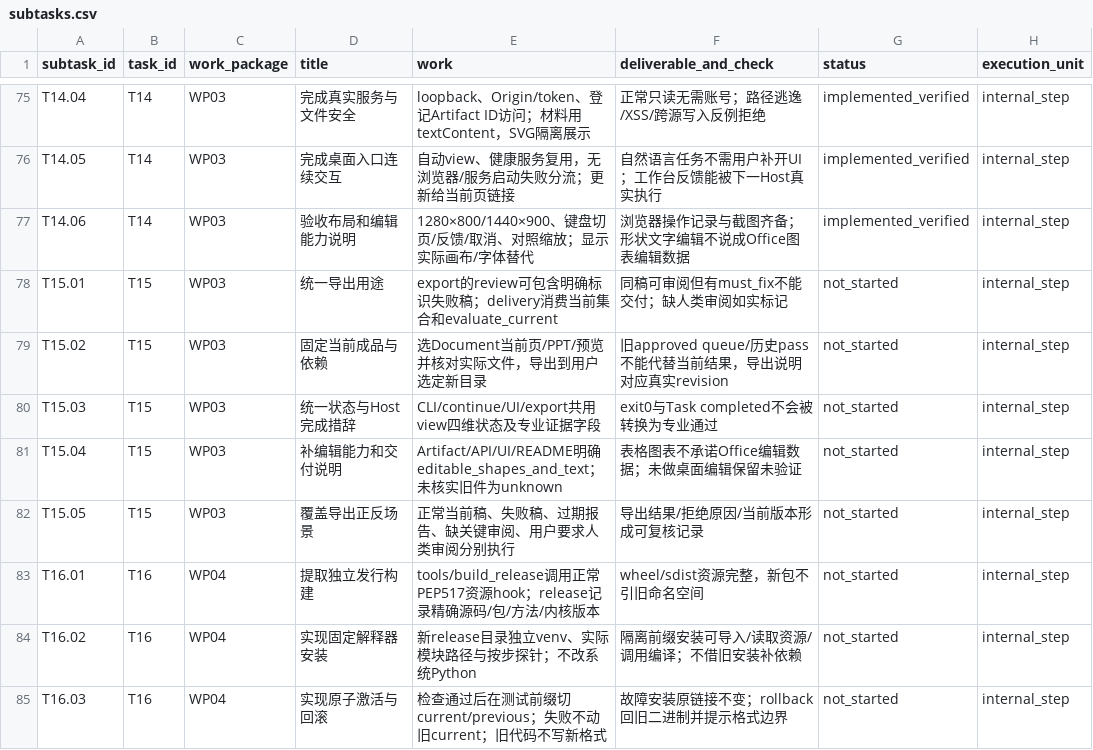
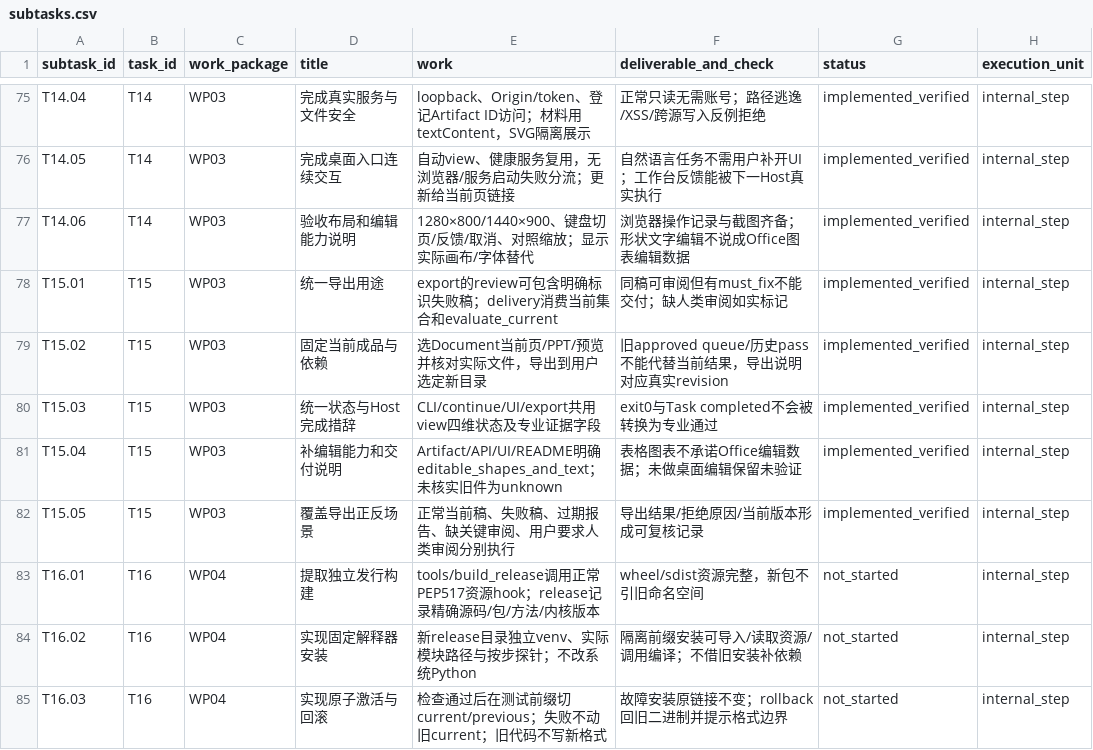
Before and after one commit to MainQuestAI/Deck-Master, a CSV file: docs/specs/deck-master-rebuild-v1/task-cards/subtasks.csv, drawn as a sheet; only a part is shown, gaps mark what is left out.

Commit message:
feat(rebuild): close T15 with export purpose closure and honest delivery fields
- export: purpose review|delivery (working kept as review alias); review
  exports carry real unresolved/unevaluated dimensions from
  evaluate_current; delivery rejection cites specific dimensions
- delivery.json: unresolved, professional_evidence, evidence_level;
  check_summary/_professional_evidence share evaluate_current
- ui: honest editability label (editable shapes and text), no native
  Office chart/table editing claims
- add tests/rebuild/test_export.py (7 tests); extend service flow tests
  with editability honesty (AC-K16); record T15 closure and AC-V06
  handoff input for T25; sync task index status

```diff
--- a/docs/specs/deck-master-rebuild-v1/task-cards/subtasks.csv
+++ b/docs/specs/deck-master-rebuild-v1/task-cards/subtasks.csv
@@ -77,7 +77,7 @@ T14.05,T14,WP03,完成桌面入口连续交互,自动view、健康服务复用
 T14.06,T14,WP03,验收布局和编辑能力说明,1280×800/1440×900、键盘切页/反馈/取消、对照缩放；显示实际画布/字体替代,浏览器操作记录与截图齐备；形状文字编辑不说成Office图表编辑数据,implemented_verified,internal_step
-T15.01,T15,WP03,统一导出用途,export的review可包含明确标识失败稿；delivery消费当前集合和evaluate_current,同稿可审阅但有must_fix不能交付；缺人类审阅如实标记,not_started,internal_step
-T15.02,T15,WP03,固定当前成品与依赖,选Document当前页/PPT/预览并核对实际文件，导出到用户选定新目录,旧approved queue/历史pass不能代替当前结果，导出说明对应真实revision,not_started,internal_step
-T15.03,T15,WP03,统一状态与Host完成措辞,CLI/continue/UI/export共用view四维状态及专业证据字段,exit0与Task completed不会被转换为专业通过,not_started,internal_step
-T15.04,T15,WP03,补编辑能力和交付说明,Artifact/API/UI/README明确editable_shapes_and_text；未核实旧件为unknown,表格图表不承诺Office编辑数据；未做桌面编辑保留未验证,not_started,internal_step
-T15.05,T15,WP03,覆盖导出正反场景,正常当前稿、失败稿、过期报告、缺关键审阅、用户要求人类审阅分别执行,导出结果/拒绝原因/当前版本形成可复核记录,not_started,internal_step
+T15.01,T15,WP03,统一导出用途,export的review可包含明确标识失败稿；delivery消费当前集合和evaluate_current,同稿可审阅但有must_fix不能交付；缺人类审阅如实标记,implemented_verified,internal_step
+T15.02,T15,WP03,固定当前成品与依赖,选Document当前页/PPT/预览并核对实际文件，导出到用户选定新目录,旧approved queue/历史pass不能代替当前结果，导出说明对应真实revision,implemented_verified,internal_step
+T15.03,T15,WP03,统一状态与Host完成措辞,CLI/continue/UI/export共用view四维状态及专业证据字段,exit0与Task completed不会被转换为专业通过,implemented_verified,internal_step
+T15.04,T15,WP03,补编辑能力和交付说明,Artifact/API/UI/README明确editable_shapes_and_text；未核实旧件为unknown,表格图表不承诺Office编辑数据；未做桌面编辑保留未验证,implemented_verified,internal_step
+T15.05,T15,WP03,覆盖导出正反场景,正常当前稿、失败稿、过期报告、缺关键审阅、用户要求人类审阅分别执行,导出结果/拒绝原因/当前版本形成可复核记录,implemented_verified,internal_step
 T16.01,T16,WP04,提取独立发行构建,tools/build_release调用正常PEP517资源hook；release记录精确源码/包/方法/内核版本,wheel/sdist资源完整，新包不引旧命名空间,not_started,internal_step
```
Also changed, not shown: 9 other files.
